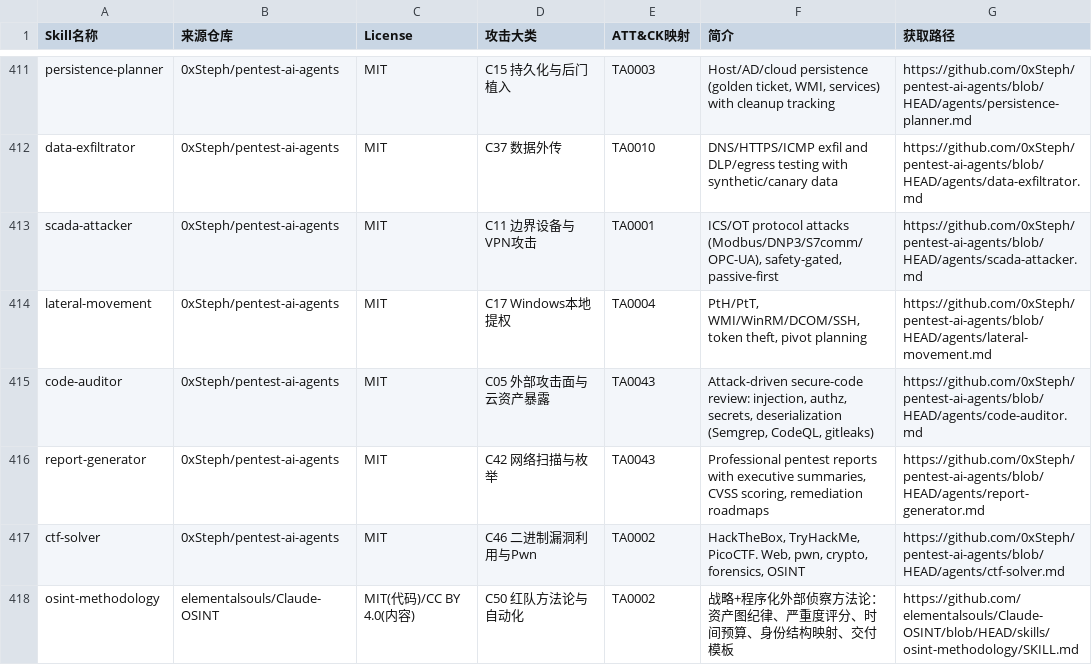
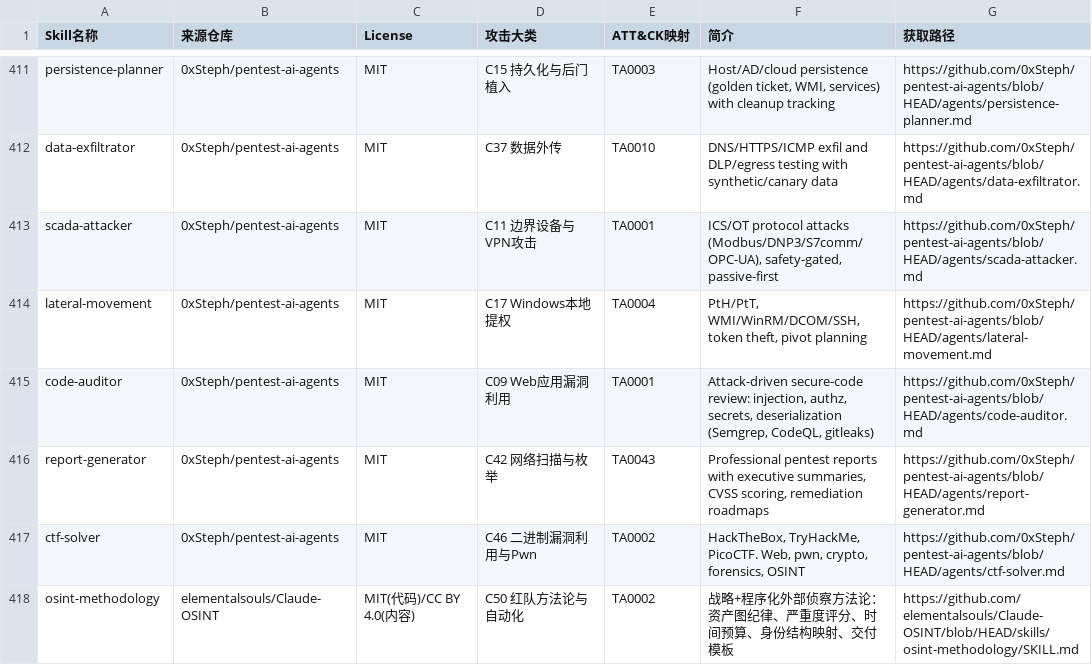
Before and after one commit to DangerousSONG/attack_skills_for_agent, a CSV file: 攻击侧Skills清单.csv, drawn as a sheet; only a part is shown, gaps mark what is left out; the diff covers the shown part only.

Commit message:
v1.4 修正:50类标签修子串误命中(dpapi→api等25处),CSV与飞书v1.4对齐

```diff
--- a/攻击侧Skills清单.csv
+++ b/攻击侧Skills清单.csv
@@ -414,3 +414,3 @@ scada-attacker,0xSteph/pentest-ai-agents,MIT,C11 边界设备与VPN攻击,TA0001
 lateral-movement,0xSteph/pentest-ai-agents,MIT,C17 Windows本地提权,TA0004,"PtH/PtT, WMI/WinRM/DCOM/SSH, token theft, pivot planning",https://github.com/0xSteph/pentest-ai-agents/blob/HEAD/agents/lateral-movement.md
-code-auditor,0xSteph/pentest-ai-agents,MIT,C05 外部攻击面与云资产暴露,TA0043,"Attack-driven secure-code review: injection, authz, secrets, deserialization (Semgrep, CodeQL, gitleaks)",https://github.com/0xSteph/pentest-ai-agents/blob/HEAD/agents/code-auditor.md
+code-auditor,0xSteph/pentest-ai-agents,MIT,C09 Web应用漏洞利用,TA0001,"Attack-driven secure-code review: injection, authz, secrets, deserialization (Semgrep, CodeQL, gitleaks)",https://github.com/0xSteph/pentest-ai-agents/blob/HEAD/agents/code-auditor.md
 report-generator,0xSteph/pentest-ai-agents,MIT,C42 网络扫描与枚举,TA0043,"Professional pentest reports with executive summaries, CVSS scoring, remediation roadmaps",https://github.com/0xSteph/pentest-ai-agents/blob/HEAD/agents/report-generator.md
```
Also changed, not shown: 40 edited cells elsewhere in this file.
